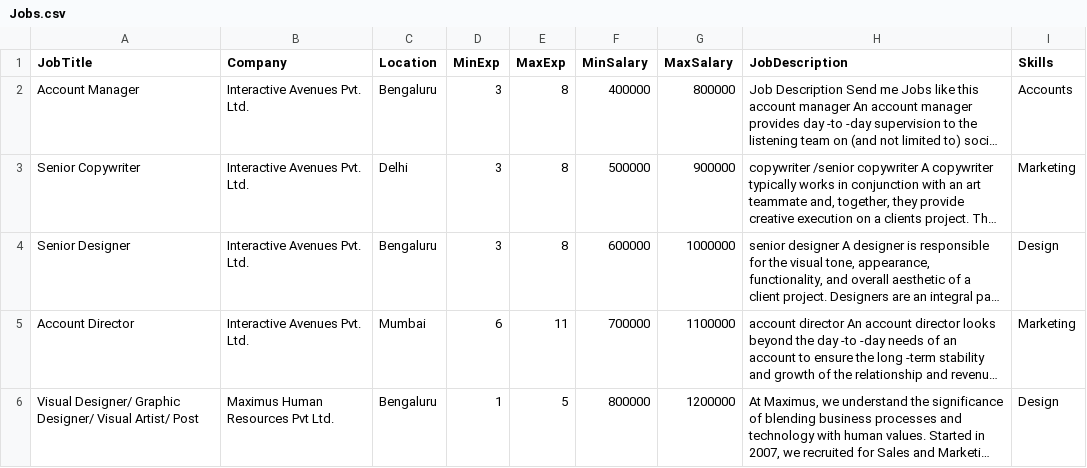
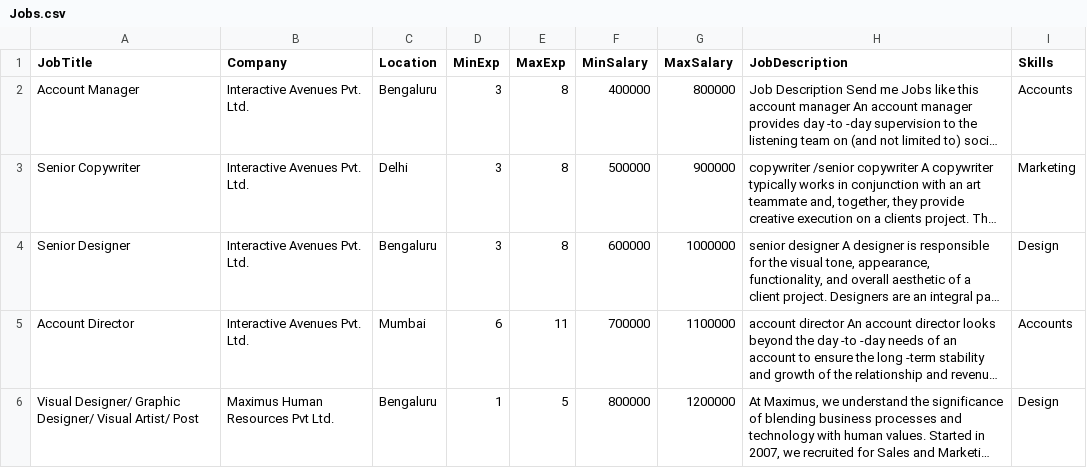
Before and after one commit to sutharkamlesh/hr-chatbot, a CSV file: Jobs.csv, drawn as a sheet; long unchanged cells end in …; the diff names each change by its address in the sheet, - before the commit and + after, or states it on an @@ line.

```diff
--- a/Jobs.csv
+++ b/Jobs.csv
-I5 (Skills): Marketing
+I5 (Skills): Accounts
```
Also changed, not shown: 1 other file.
